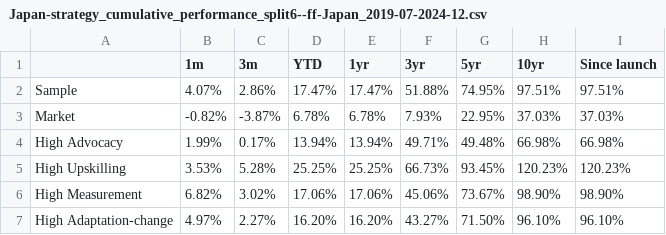
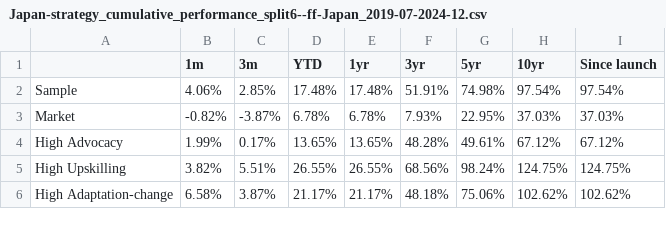
Before and after one commit to christy108/modular_fund_analysis, a CSV file: output/Japan-strategy_cumulative_performance_split6--ff-Japan_2019-07-2024-12.csv, drawn as a sheet; only a part is shown; the diff covers the shown part only.

```diff
--- a/output/Japan-strategy_cumulative_performance_split6--ff-Japan_2019-07-2024-12.csv
+++ b/output/Japan-strategy_cumulative_performance_split6--ff-Japan_2019-07-2024-12.csv
@@ -1,7 +1,6 @@
 ,1m,3m,YTD,1yr,3yr,5yr,10yr,Since launch
-Sample,4.07%,2.86%,17.47%,17.47%,51.88%,74.95%,97.51%,97.51%
+Sample,4.06%,2.85%,17.48%,17.48%,51.91%,74.98%,97.54%,97.54%
 Market,-0.82%,-3.87%,6.78%,6.78%,7.93%,22.95%,37.03%,37.03%
-High Advocacy,1.99%,0.17%,13.94%,13.94%,49.71%,49.48%,66.98%,66.98%
-High Upskilling,3.53%,5.28%,25.25%,25.25%,66.73%,93.45%,120.23%,120.23%
-High Measurement,6.82%,3.02%,17.06%,17.06%,45.06%,73.67%,98.90%,98.90%
-High Adaptation-change,4.97%,2.27%,16.20%,16.20%,43.27%,71.50%,96.10%,96.10%
+High Advocacy,1.99%,0.17%,13.65%,13.65%,48.28%,49.61%,67.12%,67.12%
+High Upskilling,3.82%,5.51%,26.55%,26.55%,68.56%,98.24%,124.75%,124.75%
+High Adaptation-change,6.58%,3.87%,21.17%,21.17%,48.18%,75.06%,102.62%,102.62%
```
Also changed, not shown: 16 edited cells elsewhere in this file, output/Japan-strategy_cumulative_performance_split6--ff-Japan_2013-07-2024-12.csv, output/Japan-strategy_cumulative_performance_split6--ff-Japan_2017-07-2024-12.csv, 19 other files.
